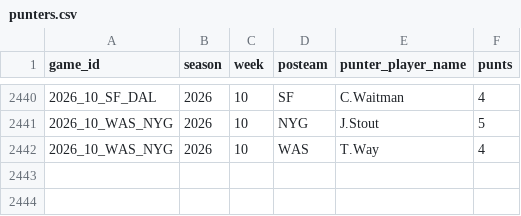
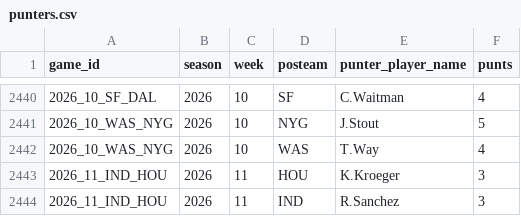
Before and after one commit to x60644/b00mstick, a CSV file: data/punters.csv, drawn as a sheet; only a part is shown, gaps mark what is left out.

```diff
--- a/data/punters.csv
+++ b/data/punters.csv
@@ -2442 +2442,3 @@ game_id,season,week,posteam,punter_player_name,punts
 2026_10_WAS_NYG,2026,10,WAS,T.Way,4
+2026_11_IND_HOU,2026,11,HOU,K.Kroeger,3
+2026_11_IND_HOU,2026,11,IND,R.Sanchez,3
```
Also changed, not shown: data/drive_stats.csv, data/first_drives.csv, 5 other files.
